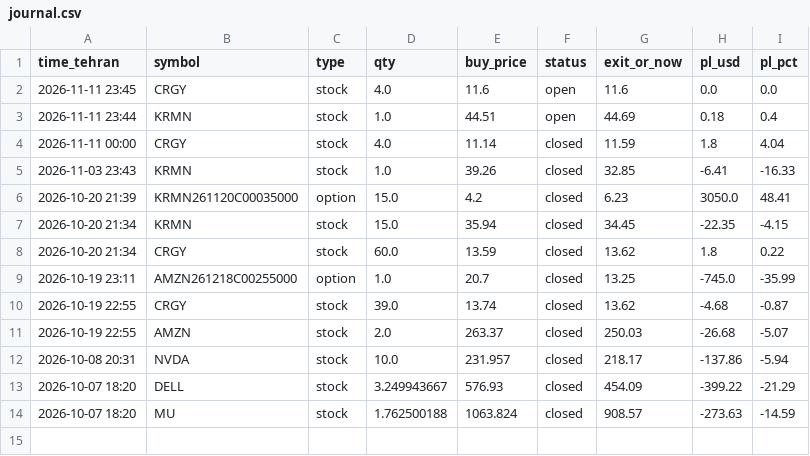
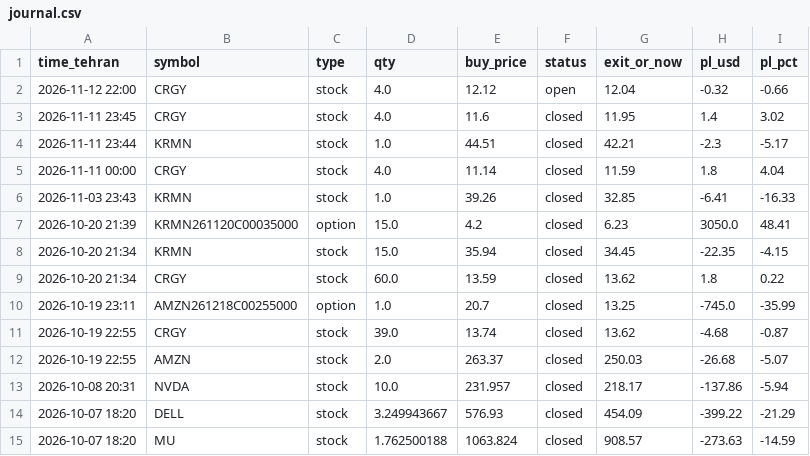
Before and after one commit to hsalehi10087/hossein-trading-bot, a CSV file: strategy_1h/journal.csv, drawn as a sheet.

```diff
--- a/strategy_1h/journal.csv
+++ b/strategy_1h/journal.csv
@@ -1,4 +1,5 @@
 time_tehran,symbol,type,qty,buy_price,status,exit_or_now,pl_usd,pl_pct
-2026-11-11 23:45,CRGY,stock,4.0,11.6,open,11.6,0.0,0.0
-2026-11-11 23:44,KRMN,stock,1.0,44.51,open,44.69,0.18,0.4
+2026-11-12 22:00,CRGY,stock,4.0,12.12,open,12.04,-0.32,-0.66
+2026-11-11 23:45,CRGY,stock,4.0,11.6,closed,11.95,1.4,3.02
+2026-11-11 23:44,KRMN,stock,1.0,44.51,closed,42.21,-2.3,-5.17
 2026-11-11 00:00,CRGY,stock,4.0,11.14,closed,11.59,1.8,4.04
```
